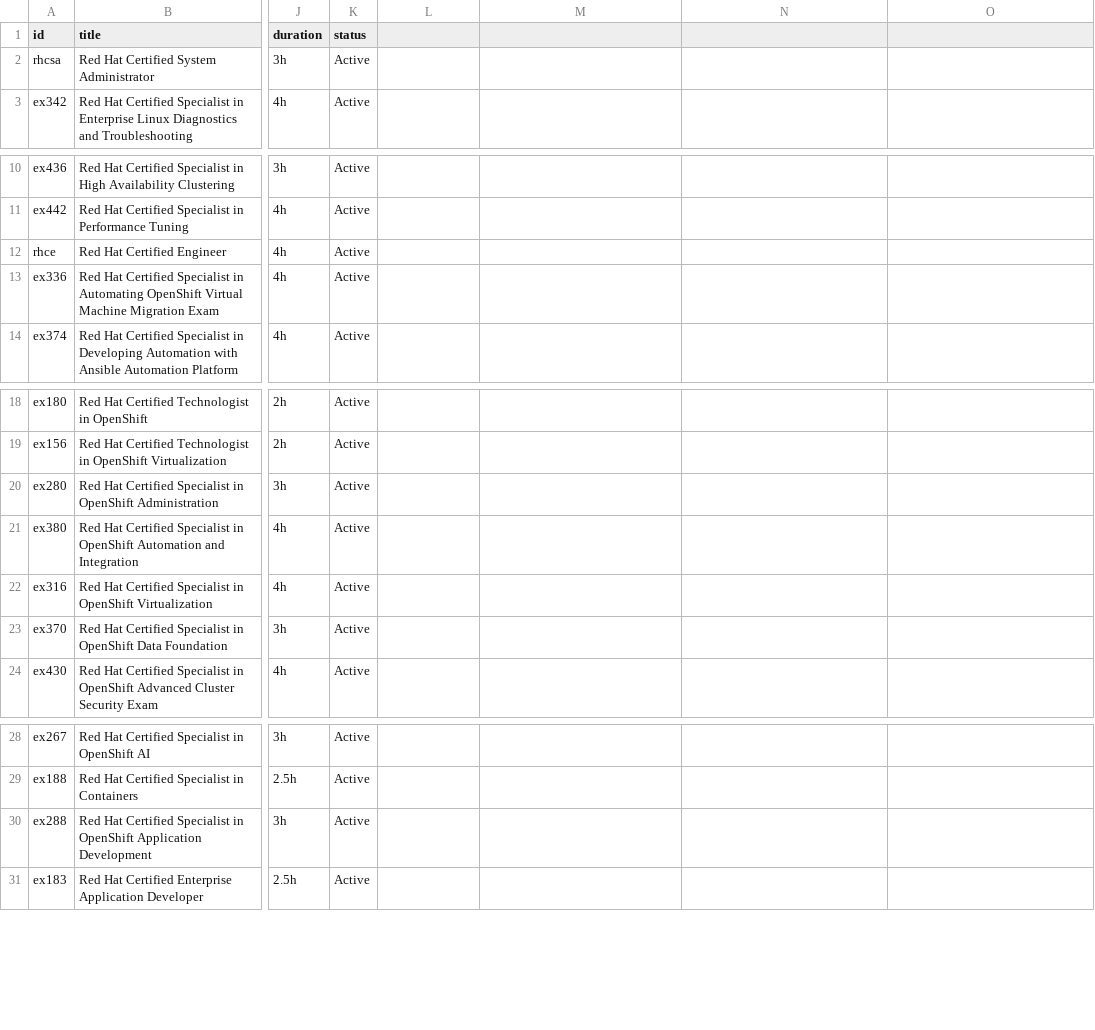
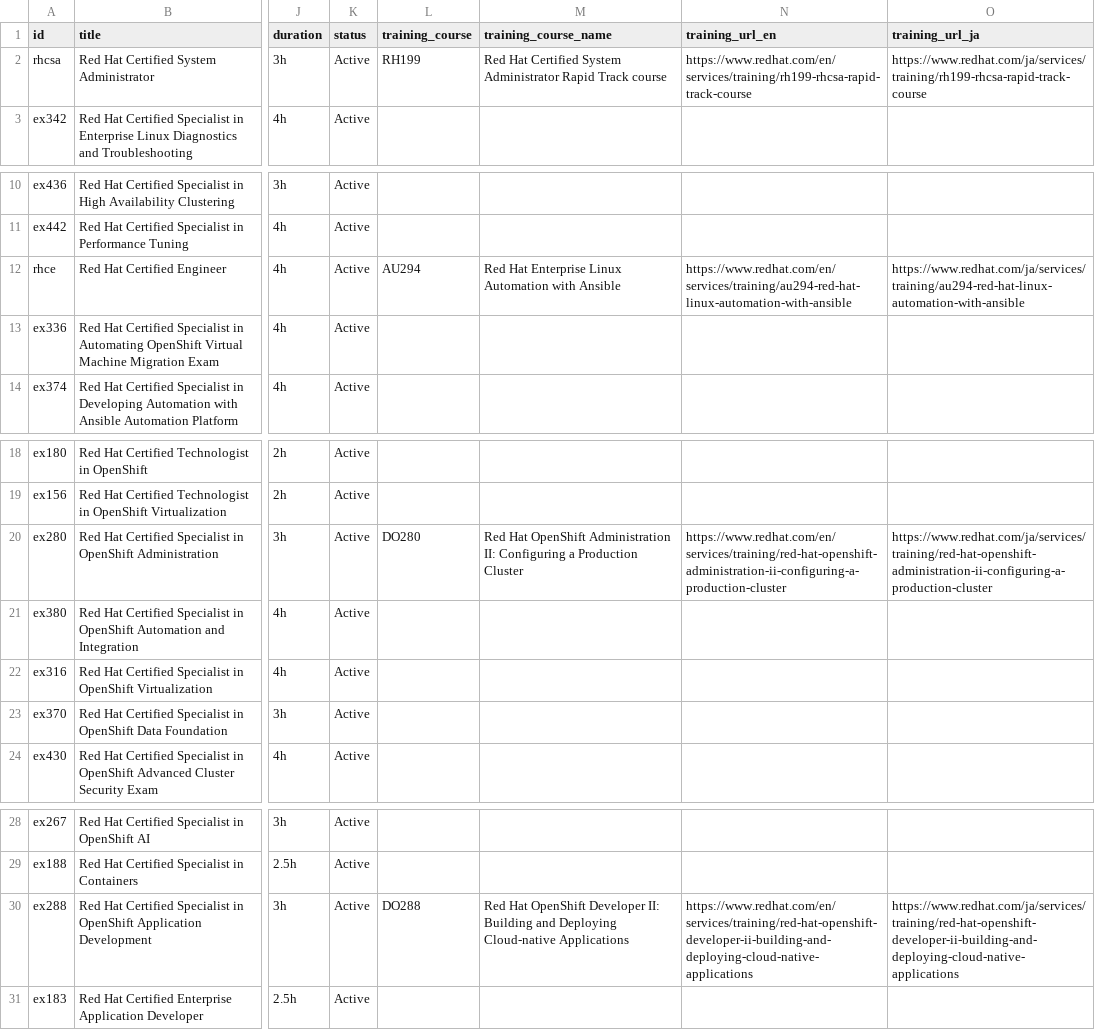
Before and after one commit to Lab8010/redhat-certifications-api, a CSV file: docs/data/certifications.csv, drawn as a sheet; only a part is shown, gaps mark what is left out; the diff names each change by its address in the sheet, - before the commit and + after, or states it on an @@ line.

```diff
--- a/docs/data/certifications.csv
+++ b/docs/data/certifications.csv
-L1: (empty)
+L1: training_course
-M1: (empty)
+M1: training_course_name
-N1: (empty)
+N1: training_url_en
-O1: (empty)
+O1: training_url_ja
-L2 (training_course): (empty)
+L2 (training_course): RH199
-M2 (training_course_name): (empty)
+M2 (training_course_name): Red Hat Certified System Administrator Rapid Track course
-N2 (training_url_en): (empty)
+N2 (training_url_en): https://www.redhat.com/en/services/training/rh199-rhcsa-rapid-track-course
-O2 (training_url_ja): (empty)
+O2 (training_url_ja): https://www.redhat.com/ja/services/training/rh199-rhcsa-rapid-track-course
-L12 (training_course): (empty)
+L12 (training_course): AU294
-M12 (training_course_name): (empty)
+M12 (training_course_name): Red Hat Enterprise Linux Automation with Ansible
-N12 (training_url_en): (empty)
+N12 (training_url_en): https://www.redhat.com/en/services/training/au294-red-hat-linux-automation-with-ansible
-O12 (training_url_ja): (empty)
+O12 (training_url_ja): https://www.redhat.com/ja/services/training/au294-red-hat-linux-automation-with-ansible
-L20 (training_course): (empty)
+L20 (training_course): DO280
-M20 (training_course_name): (empty)
+M20 (training_course_name): Red Hat OpenShift Administration II: Configuring a Production Cluster
-N20 (training_url_en): (empty)
+N20 (training_url_en): https://www.redhat.com/en/services/training/red-hat-openshift-administration-ii-configuring-a-production-cluster
-O20 (training_url_ja): (empty)
+O20 (training_url_ja): https://www.redhat.com/ja/services/training/red-hat-openshift-administration-ii-configuring-a-production-cluster
-L30 (training_course): (empty)
+L30 (training_course): DO288
-M30 (training_course_name): (empty)
+M30 (training_course_name): Red Hat OpenShift Developer II: Building and Deploying Cloud-native Applications
-N30 (training_url_en): (empty)
+N30 (training_url_en): https://www.redhat.com/en/services/training/red-hat-openshift-developer-ii-building-and-deploying-cloud-native-applications
-O30 (training_url_ja): (empty)
+O30 (training_url_ja): https://www.redhat.com/ja/services/training/red-hat-openshift-developer-ii-building-and-deploying-cloud-native-applications
```
Also changed, not shown: 3 other files.
